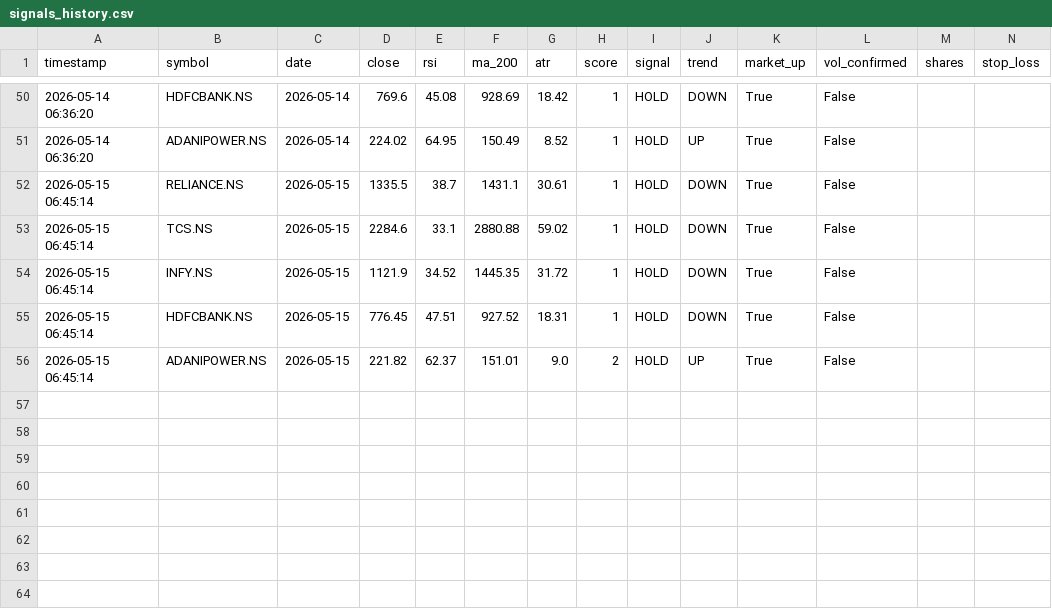
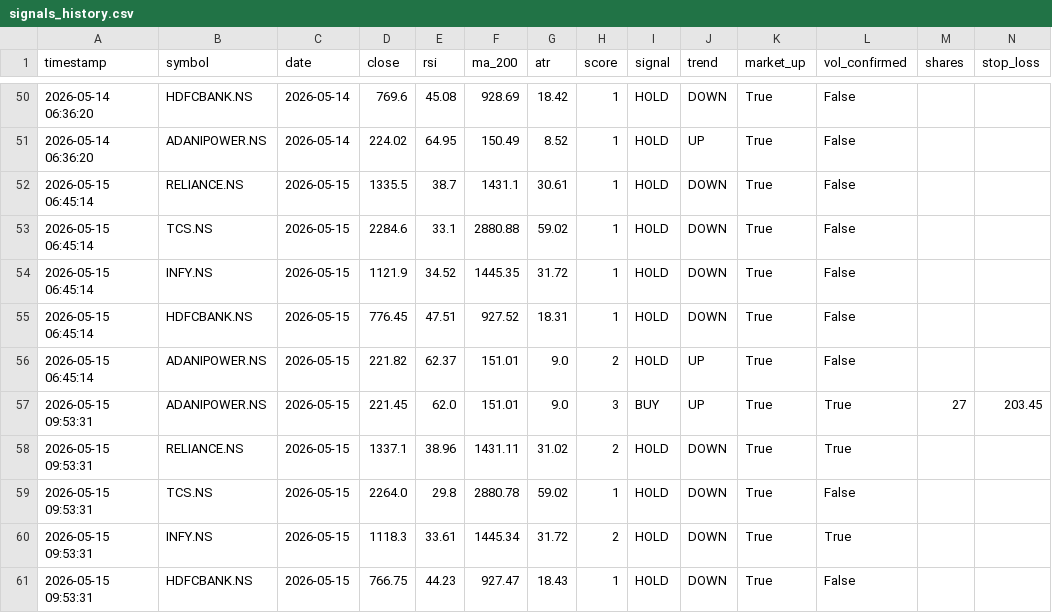
Before and after one commit to SamppurnaTH/quantedge-bot, a CSV file: state/signals_history.csv, drawn as a sheet; only a part is shown, gaps mark what is left out; rows hold the shown columns only; the diff names each change by its address in the sheet, - before the commit and + after, or states it on an @@ line.

```diff
--- a/state/signals_history.csv
+++ b/state/signals_history.csv
+row 57: 2026-05-15 09:53:31 | ADANIPOWER.NS | 2026-05-15 | 221.45 | 62.0 | 151.01 | 9.0 | 3 | BUY | UP | True | True | 27 | 203.45
+row 58: 2026-05-15 09:53:31 | RELIANCE.NS | 2026-05-15 | 1337.1 | 38.96 | 1431.11 | 31.02 | 2 | HOLD | DOWN | True | True
+row 59: 2026-05-15 09:53:31 | TCS.NS | 2026-05-15 | 2264.0 | 29.8 | 2880.78 | 59.02 | 1 | HOLD | DOWN | True | False
+row 60: 2026-05-15 09:53:31 | INFY.NS | 2026-05-15 | 1118.3 | 33.61 | 1445.34 | 31.72 | 2 | HOLD | DOWN | True | True
+row 61: 2026-05-15 09:53:31 | HDFCBANK.NS | 2026-05-15 | 766.75 | 44.23 | 927.47 | 18.43 | 1 | HOLD | DOWN | True | False
```
Also changed, not shown: 1 other file.
